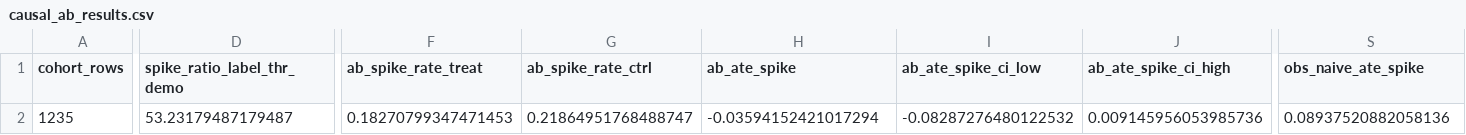
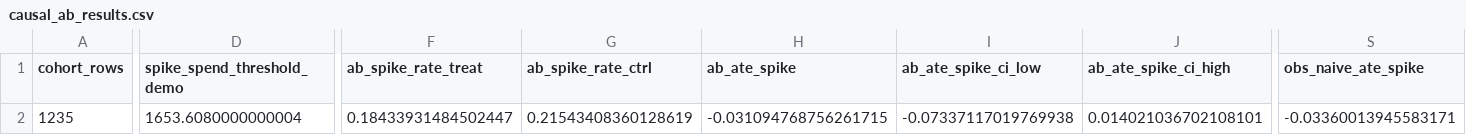
Before and after one commit to Sankar16/spend-sense, a CSV file: reports/causal_ab_results.csv, drawn as a sheet; only a part is shown, gaps mark what is left out; the diff covers the shown part only; the diff names each change by its address in the sheet, - before the commit and + after, or states it on an @@ line.

Commit message:
docs: add portfolio README + stable causal A/B evaluation

```diff
--- a/reports/causal_ab_results.csv
+++ b/reports/causal_ab_results.csv
-D1: spike_ratio_label_thr_demo
+D1: spike_spend_threshold_demo
-D2 (spike_spend_threshold_demo): 53.23179487179487
+D2 (spike_spend_threshold_demo): 1653.6080000000004
-F2 (ab_spike_rate_treat): 0.18270799347471453
+F2 (ab_spike_rate_treat): 0.18433931484502447
-G2 (ab_spike_rate_ctrl): 0.21864951768488747
+G2 (ab_spike_rate_ctrl): 0.21543408360128619
-H2 (ab_ate_spike): -0.03594152421017294
+H2 (ab_ate_spike): -0.031094768756261715
-I2 (ab_ate_spike_ci_low): -0.08287276480122532
+I2 (ab_ate_spike_ci_low): -0.07337117019769938
-J2 (ab_ate_spike_ci_high): 0.009145956053985736
+J2 (ab_ate_spike_ci_high): 0.014021036702108101
-S2 (obs_naive_ate_spike): 0.08937520882058136
+S2 (obs_naive_ate_spike): -0.03360013945583171
```
Also changed, not shown: 1 edited cell elsewhere in this file, 1 other file.
